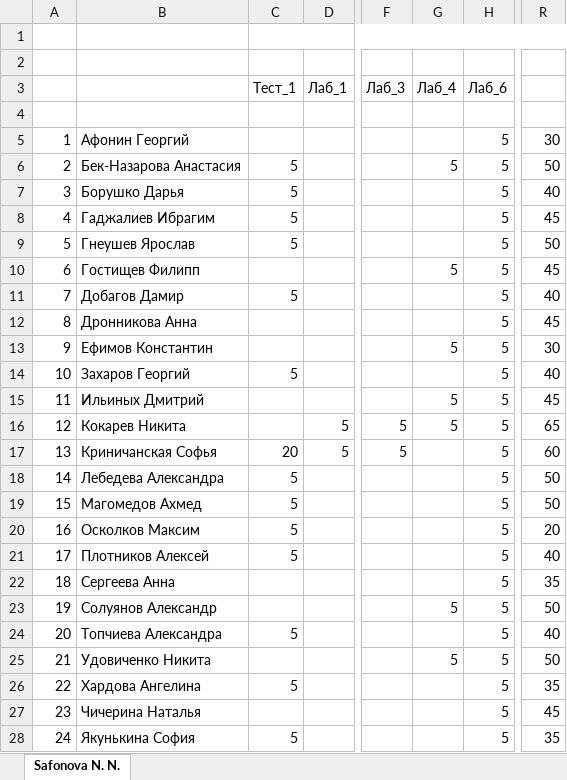
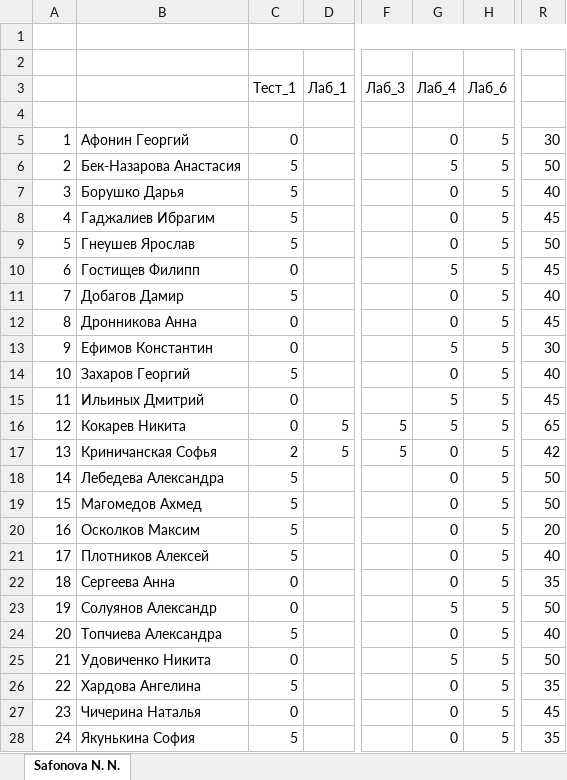
Before and after one commit to IvanSibirevV2/KipFin_Lab_2023_v0_Git0, an Excel workbook: 3ПКС-420/3ПКС-420.xlsx, sheet Safonova N. N., drawn as a sheet; only a part is shown, gaps mark what is left out; values as stored, in another font and other column widths than the file's, no cell formats; conditional formats not drawn; the diff names each change by its address in the sheet, - before the commit and + after, or states it on an @@ line.

```diff
--- a/3ПКС-420/3ПКС-420.xlsx (sheet Safonova N. N.)
+++ b/3ПКС-420/3ПКС-420.xlsx (sheet Safonova N. N.)
-C5 (Тест_1): (empty)
+C5 (Тест_1): 0
-G5 (Лаб_4): (empty)
+G5 (Лаб_4): 0
-G7:G9 (Лаб_4): (empty)
+G7:G9 (Лаб_4): 0
-C10 (Тест_1): (empty)
+C10 (Тест_1): 0
-G11:G12 (Лаб_4): (empty)
+G11:G12 (Лаб_4): 0
-C12:C13 (Тест_1): (empty)
+C12:C13 (Тест_1): 0
-G14 (Лаб_4): (empty)
+G14 (Лаб_4): 0
-C15:C16 (Тест_1): (empty)
+C15:C16 (Тест_1): 0
-C17 (Тест_1): 20
+C17 (Тест_1): 2
-G17:G22 (Лаб_4): (empty)
+G17:G22 (Лаб_4): 0
-R17: 60
+R17: 42
-C22:C23 (Тест_1): (empty)
+C22:C23 (Тест_1): 0
-G24 (Лаб_4): (empty)
+G24 (Лаб_4): 0
-C25 (Тест_1): (empty)
+C25 (Тест_1): 0
-G26:G28 (Лаб_4): (empty)
+G26:G28 (Лаб_4): 0
-C27 (Тест_1): (empty)
+C27 (Тест_1): 0
```
Also changed, not shown: cell formats, 3ПКС-120/УП_/3ПКС-120_Уп.xlsx, 47 other files.
